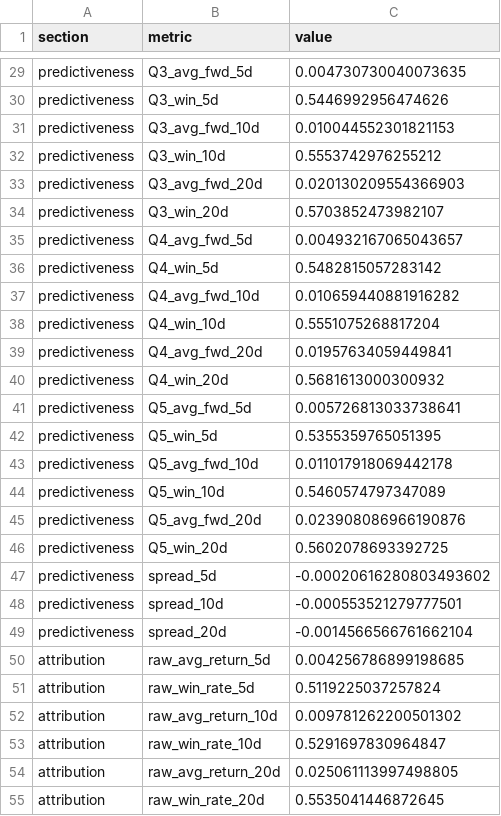
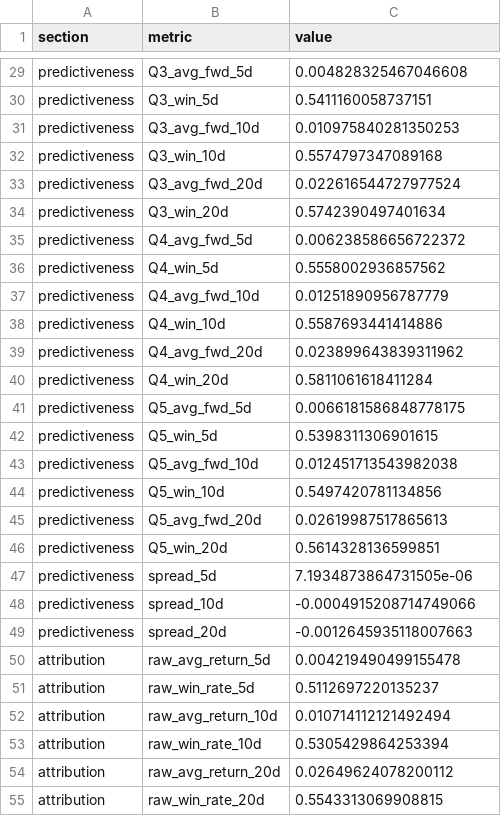
Before and after one commit to c98jyjv9by-a11y/AI-Paper-Trader, a CSV file: backtests/backtest_diagnostics_2026-06-12.csv, drawn as a sheet; only a part is shown, gaps mark what is left out; the diff covers the shown part only; the diff names each change by its address in the sheet, - before the commit and + after, or states it on an @@ line.

```diff
--- a/backtests/backtest_diagnostics_2026-06-12.csv
+++ b/backtests/backtest_diagnostics_2026-06-12.csv
-C29 (value): 0.004730730040073635
+C29 (value): 0.004828325467046608
-C30 (value): 0.5446992956474626
+C30 (value): 0.5411160058737151
-C31 (value): 0.010044552301821153
+C31 (value): 0.010975840281350253
-C32 (value): 0.5553742976255212
+C32 (value): 0.5574797347089168
-C33 (value): 0.020130209554366903
+C33 (value): 0.022616544727977524
-C34 (value): 0.5703852473982107
+C34 (value): 0.5742390497401634
-C35 (value): 0.004932167065043657
+C35 (value): 0.006238586656722372
-C36 (value): 0.5482815057283142
+C36 (value): 0.5558002936857562
-C37 (value): 0.010659440881916282
+C37 (value): 0.01251890956787779
-C38 (value): 0.5551075268817204
+C38 (value): 0.5587693441414886
-C39 (value): 0.01957634059449841
+C39 (value): 0.023899643839311962
-C40 (value): 0.5681613000300932
+C40 (value): 0.5811061618411284
-C41 (value): 0.005726813033738641
+C41 (value): 0.0066181586848778175
-C42 (value): 0.5355359765051395
+C42 (value): 0.5398311306901615
-C43 (value): 0.011017918069442178
+C43 (value): 0.012451713543982038
-C44 (value): 0.5460574797347089
+C44 (value): 0.5497420781134856
-C45 (value): 0.023908086966190876
+C45 (value): 0.02619987517865613
-C46 (value): 0.5602078693392725
+C46 (value): 0.5614328136599851
-C47 (value): -0.00020616280803493602
+C47 (value): 7.1934873864731505e-06
-C48 (value): -0.000553521279777501
+C48 (value): -0.0004915208714749066
-C49 (value): -0.0014566566761662104
+C49 (value): -0.0012645935118007663
-C50 (value): 0.004256786899198685
+C50 (value): 0.004219490499155478
-C51 (value): 0.5119225037257824
+C51 (value): 0.5112697220135237
-C52 (value): 0.009781262200501302
+C52 (value): 0.010714112121492494
-C53 (value): 0.5291697830964847
+C53 (value): 0.5305429864253394
-C54 (value): 0.025061113997498805
+C54 (value): 0.02649624078200112
-C55 (value): 0.5535041446872645
+C55 (value): 0.5543313069908815
```
Also changed, not shown: 8 added rows, 11 removed rows and 59 edited cells elsewhere in this file, backtests/backtest_equity_curve_2026-06-12.csv, backtests/backtest_sensitivity_2026-06-12.csv, 7 other files.
